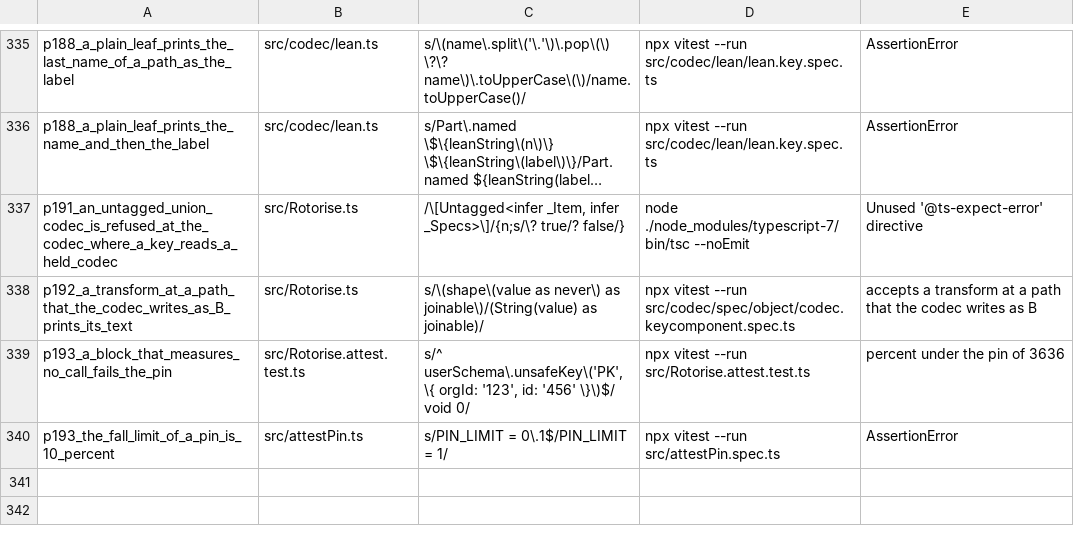
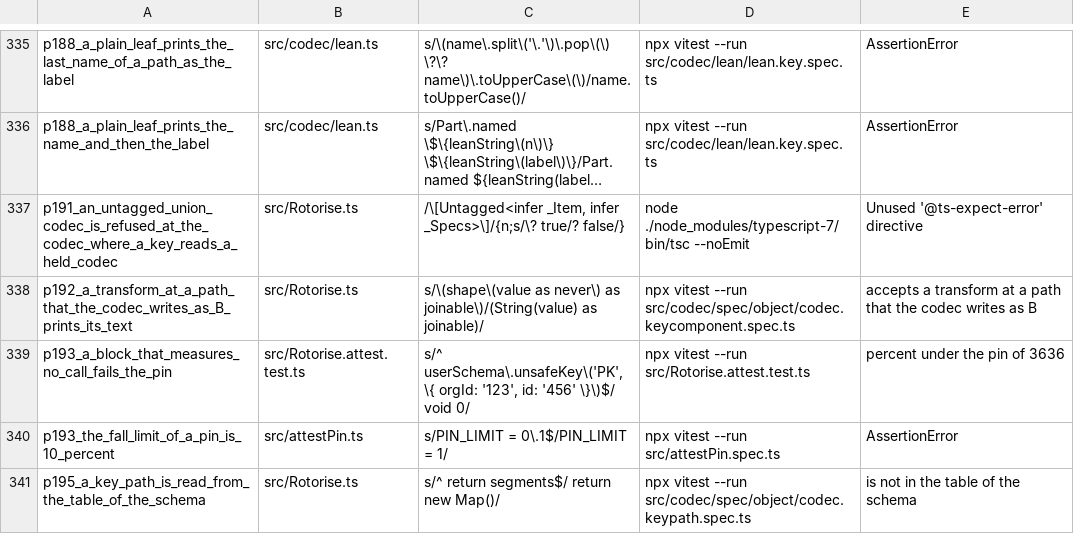
Before and after one commit to josher8a/rotorise, a TSV file: scripts/mutants.tsv, drawn as a sheet; only a part is shown, gaps mark what is left out; long unchanged cells end in …; the diff names each change by its address in the sheet, - before the commit and + after, or states it on an @@ line.

Commit message:
perf(key): an entry parses the path of a key component one time
The path of a key component is a constant of the schema, and the key
builder parsed the path at each call. checkPaths refuses each name and
path where the schema is read, as before, and now returns the segments
of each path that holds a dot. readerOf walks the stored segments. A
path that the table lacks is a broken invariant, so the reader throws.
tableEntry builds the reader one time, and the update, the key of an
entry, the carried keys and sortCondition read through the reader.

A path given at the call, such as a name of a change of keyUpdates, is
parsed where the call reads it, as before.

The row p195_a_key_path_is_read_from_the_table_of_the_schema empties
the table and dies at codec.keypath.spec.ts. No pin moves.

A bench of an entry of 10 fields, three runs, ops/s, base then now:
key of a path 1270374 1268315 1261604, then 1940323 1936134 1961369;
key of a match 743988 732958 755290, then 935437 910720 903426;
toEntry 122714 126344 124861, then 137633 135607 135572.

```diff
--- a/scripts/mutants.tsv
+++ b/scripts/mutants.tsv
+row 341: p195_a_key_path_is_read_from_the_table_of_the_schema | src/Rotorise.ts | s/^ return segments$/ return new Map()/ | npx vitest --run src/codec/spec/object/codec.keypath.spec.ts | is not in the table of the schema
```
Also changed, not shown: 1 other file.
